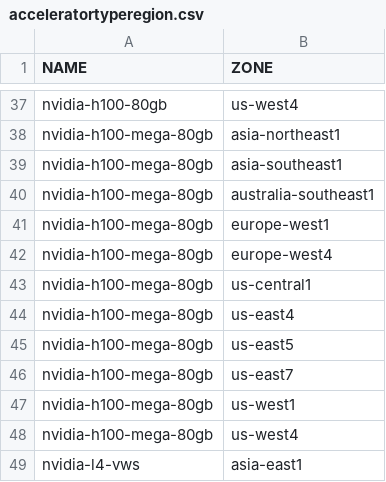
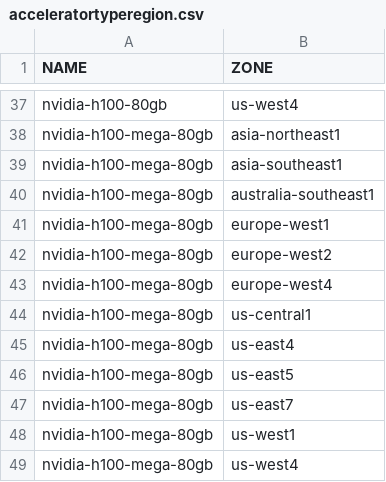
Before and after one commit to Cyclenerd/google-cloud-pricing-cost-calculator, a CSV file: tools/acceleratortyperegion.csv, drawn as a sheet; only a part is shown, gaps mark what is left out; the shorter side is filled out with more unchanged rows; the diff names each change by its address in the sheet, - before the commit and + after, or states it on an @@ line.

```diff
--- a/tools/acceleratortyperegion.csv
+++ b/tools/acceleratortyperegion.csv
+row 42: nvidia-h100-mega-80gb | europe-west2
```
Also changed, not shown: tools/machinetyperegion.csv.
